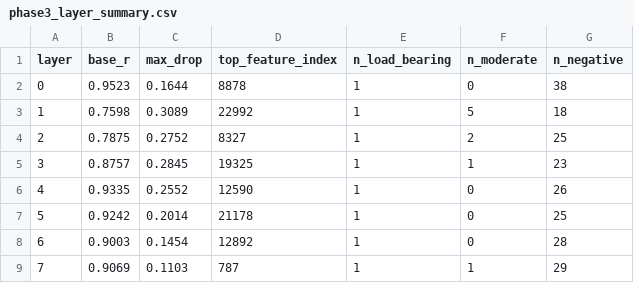
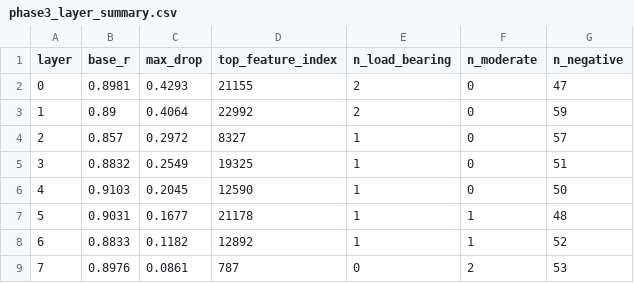
Before and after one commit to SJBB5/gpt2-temporal-probing, a CSV file: outputs/phase3/phase3_layer_summary.csv, drawn as a sheet; only a part is shown; the diff covers the shown part only.

```diff
--- a/outputs/phase3/phase3_layer_summary.csv
+++ b/outputs/phase3/phase3_layer_summary.csv
@@ -1,9 +1,9 @@
 layer,base_r,max_drop,top_feature_index,n_load_bearing,n_moderate,n_negative
-0,0.9523,0.1644,8878,1,0,38
-1,0.7598,0.3089,22992,1,5,18
-2,0.7875,0.2752,8327,1,2,25
-3,0.8757,0.2845,19325,1,1,23
-4,0.9335,0.2552,12590,1,0,26
-5,0.9242,0.2014,21178,1,0,25
-6,0.9003,0.1454,12892,1,0,28
-7,0.9069,0.1103,787,1,1,29
+0,0.8981,0.4293,21155,2,0,47
+1,0.89,0.4064,22992,2,0,59
+2,0.857,0.2972,8327,1,0,57
+3,0.8832,0.2549,19325,1,0,51
+4,0.9103,0.2045,12590,1,0,50
+5,0.9031,0.1677,21178,1,1,48
+6,0.8833,0.1182,12892,1,1,52
+7,0.8976,0.0861,787,0,2,53
```
Also changed, not shown: 20 edited cells elsewhere in this file, outputs/phase4/phase3_vs_phase4_comparison.csv, outputs/phase4/phase4_layer_summary.csv, 22 other files.
